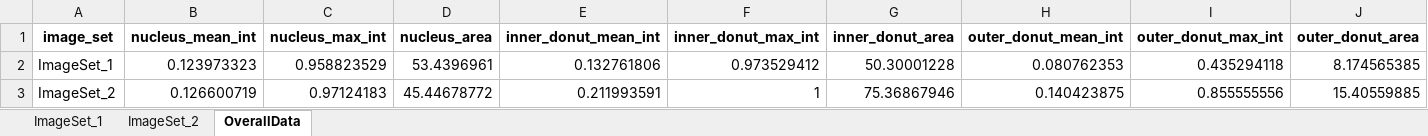
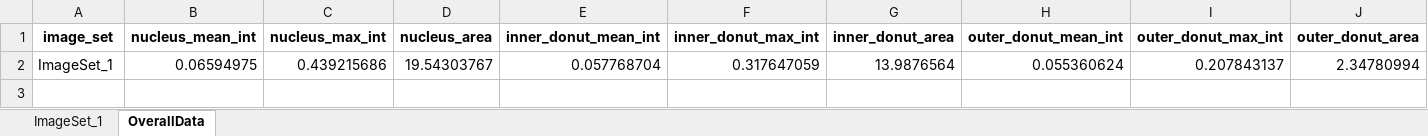
Before and after one commit to GeorgeCrawford15/brodsky-lab, an Excel workbook: analyzed-cell-data/all_image_set_data.xlsx, sheet OverallData, drawn as a sheet; only a part is shown; values as stored, in another font and other column widths than the file's, no borders; removed rows and columns are numbered as before the commit, all else as after; rows hold the shown columns only; the diff names each change by its address in the sheet, - before the commit and + after, or states it on an @@ line.

```diff
--- a/analyzed-cell-data/all_image_set_data.xlsx (sheet OverallData)
+++ b/analyzed-cell-data/all_image_set_data.xlsx (sheet OverallData)
-sheet tab: ImageSet_2
-row 2: ImageSet_1 | 0.123973323 | 0.958823529 | 53.4396961 | 0.132761806 | 0.973529412 | 50.30001228 | 0.080762353 | 0.435294118 | 8.174565385
-row 3: ImageSet_2 | 0.126600719 | 0.97124183 | 45.44678772 | 0.211993591 | 1 | 75.36867946 | 0.140423875 | 0.855555556 | 15.40559885
+row 2: ImageSet_1 | 0.06594975 | 0.439215686 | 19.54303767 | 0.057768704 | 0.317647059 | 13.9876564 | 0.055360624 | 0.207843137 | 2.34780994
```
Also changed, not shown: sheet ImageSet_1, 1 other file.
